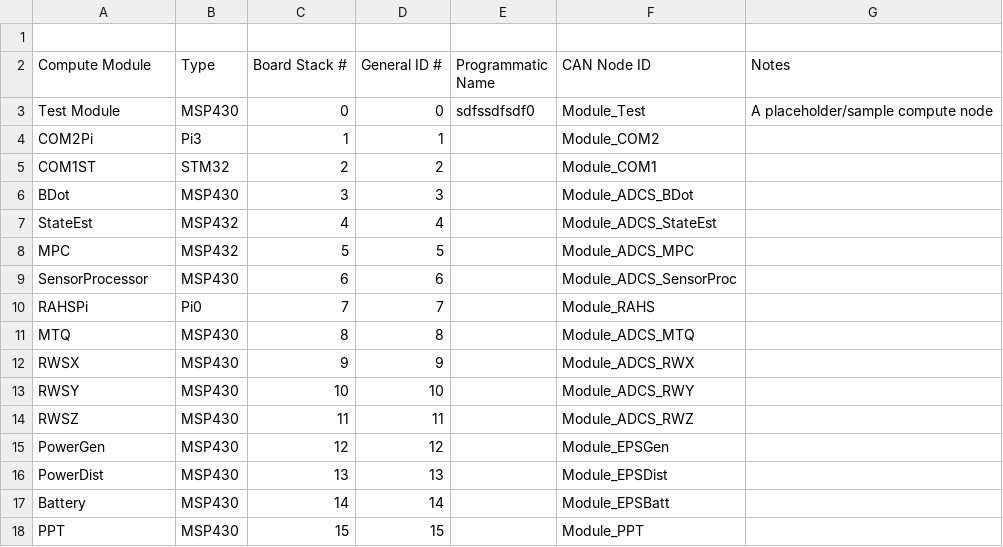
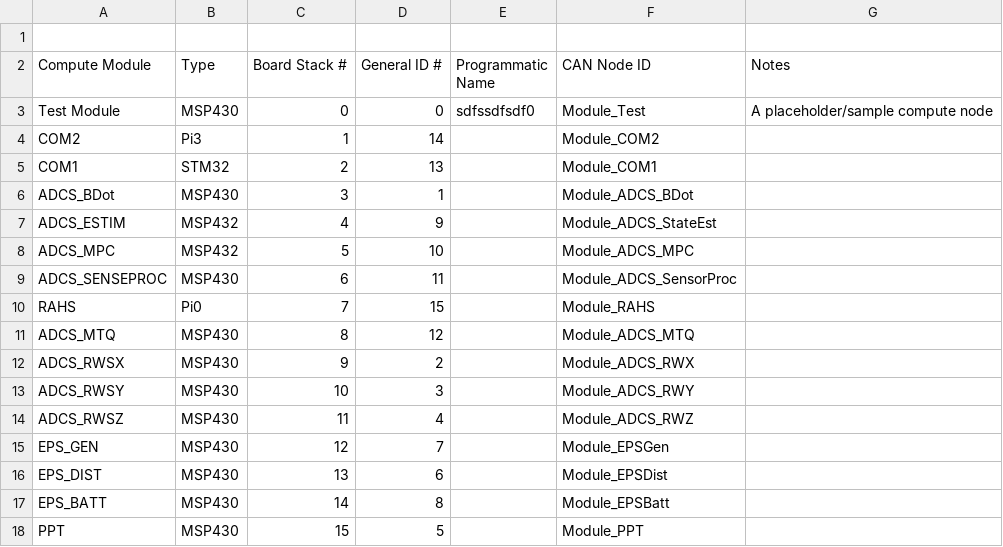
Before and after one commit to UWCubeSat/DubSat1, a CSV file: ref/ComputeModuleList.csv, drawn as a sheet.

Commit message:
Gave each compute node/module correct general identifiers
This change matches the DS1Ops change that updates the STATE ... _shared_mod_ids.txt file, so that modules can be identified properly.

```diff
--- a/ref/ComputeModuleList.csv
+++ b/ref/ComputeModuleList.csv
@@ -3,16 +3,16 @@ Compute Module,Type,Board Stack #,General ID #,Programmatic Name, CAN Node ID,No
 Test Module, MSP430, 0, 0, sdfssdfsdf0, Module_Test, A placeholder/sample compute node
-COM2Pi,Pi3,1,1,"",Module_COM2,
-COM1ST,STM32,2,2,"",Module_COM1,
-BDot,MSP430,3,3,"",Module_ADCS_BDot,
-StateEst,MSP432,4,4,"",Module_ADCS_StateEst,
-MPC,MSP432,5,5,"",Module_ADCS_MPC,
-SensorProcessor,MSP430,6,6,"",Module_ADCS_SensorProc,
-RAHSPi,Pi0,7,7,"",Module_RAHS,
-MTQ,MSP430,8,8,"",Module_ADCS_MTQ,
-RWSX,MSP430,9,9,"",Module_ADCS_RWX,
-RWSY,MSP430,10,10,"",Module_ADCS_RWY,
-RWSZ,MSP430,11,11,"",Module_ADCS_RWZ,
-PowerGen,MSP430,12,12,"",Module_EPSGen,
-PowerDist,MSP430,13,13,"",Module_EPSDist,
-Battery,MSP430,14,14,"",Module_EPSBatt,
-PPT,MSP430,15,15,"",Module_PPT,
+COM2,Pi3,1,14,"",Module_COM2,
+COM1,STM32,2,13,"",Module_COM1,
+ADCS_BDot,MSP430,3,1,"",Module_ADCS_BDot,
+ADCS_ESTIM,MSP432,4,9,"",Module_ADCS_StateEst,
+ADCS_MPC,MSP432,5,10,"",Module_ADCS_MPC,
+ADCS_SENSEPROC,MSP430,6,11,"",Module_ADCS_SensorProc,
+RAHS,Pi0,7,15,"",Module_RAHS,
+ADCS_MTQ,MSP430,8,12,"",Module_ADCS_MTQ,
+ADCS_RWSX,MSP430,9,2,"",Module_ADCS_RWX,
+ADCS_RWSY,MSP430,10,3,"",Module_ADCS_RWY,
+ADCS_RWSZ,MSP430,11,4,"",Module_ADCS_RWZ,
+EPS_GEN,MSP430,12,7,"",Module_EPSGen,
+EPS_DIST,MSP430,13,6,"",Module_EPSDist,
+EPS_BATT,MSP430,14,8,"",Module_EPSBatt,
+PPT,MSP430,15,5,"",Module_PPT,
```
